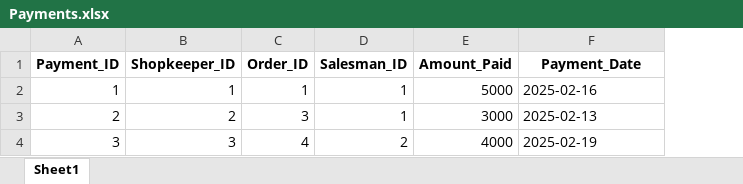
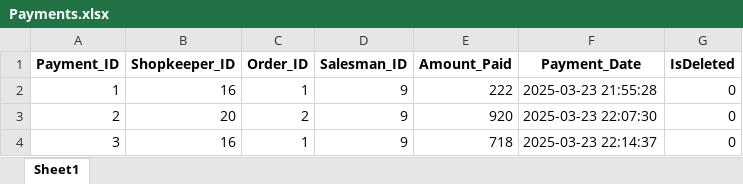
Before and after one commit to FahadNiazi420/Wholesale-Inventory-System, an Excel workbook: Backup/Payments.xlsx, sheet Sheet1, drawn as a sheet; values as stored, in another font and other column widths than the file's, no borders; the diff names each change by its address in the sheet, - before the commit and + after, or states it on an @@ line.

Commit message:
Enhance database management: update backup files for Payments, Orders, Discounts, and Shopkeepers; add new SQL triggers for payment and order updates

```diff
--- a/Backup/Payments.xlsx (sheet Sheet1)
+++ b/Backup/Payments.xlsx (sheet Sheet1)
+column G (IsDeleted), rows 2-4: all 0
-B2 (Shopkeeper_ID): 1
+B2 (Shopkeeper_ID): 16
-D2:D3 (Salesman_ID): 1
+D2:D3 (Salesman_ID): 9
-E2 (Amount_Paid): 5000
+E2 (Amount_Paid): 222
-F2 (Payment_Date): 2025-02-16
+F2 (Payment_Date): 2025-03-23 21:55:28
-B3 (Shopkeeper_ID): 2
+B3 (Shopkeeper_ID): 20
-C3 (Order_ID): 3
+C3 (Order_ID): 2
-E3 (Amount_Paid): 3000
+E3 (Amount_Paid): 920
-F3 (Payment_Date): 2025-02-13
+F3 (Payment_Date): 2025-03-23 22:07:30
-B4 (Shopkeeper_ID): 3
+B4 (Shopkeeper_ID): 16
-C4 (Order_ID): 4
+C4 (Order_ID): 1
-D4 (Salesman_ID): 2
+D4 (Salesman_ID): 9
-E4 (Amount_Paid): 4000
+E4 (Amount_Paid): 718
-F4 (Payment_Date): 2025-02-19
+F4 (Payment_Date): 2025-03-23 22:14:37
```
Also changed, not shown: Backup/Discounts.xlsx, Backup/Khata.xlsx, 11 other files.
